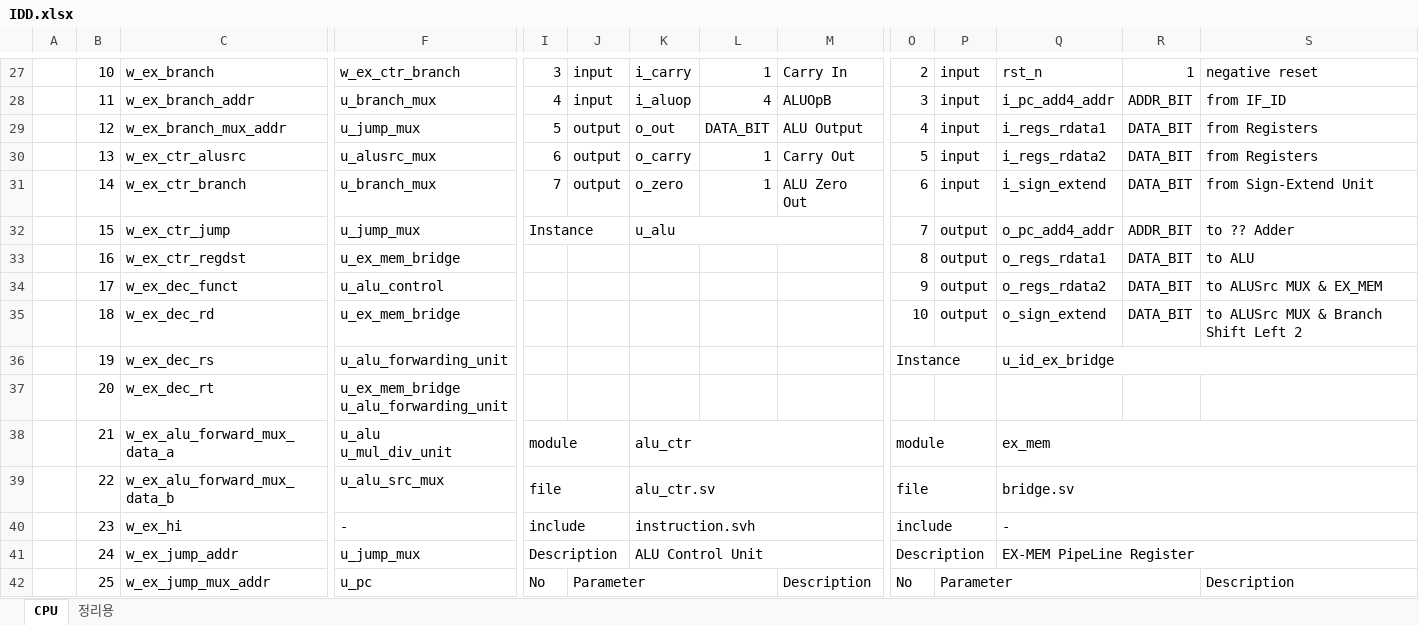
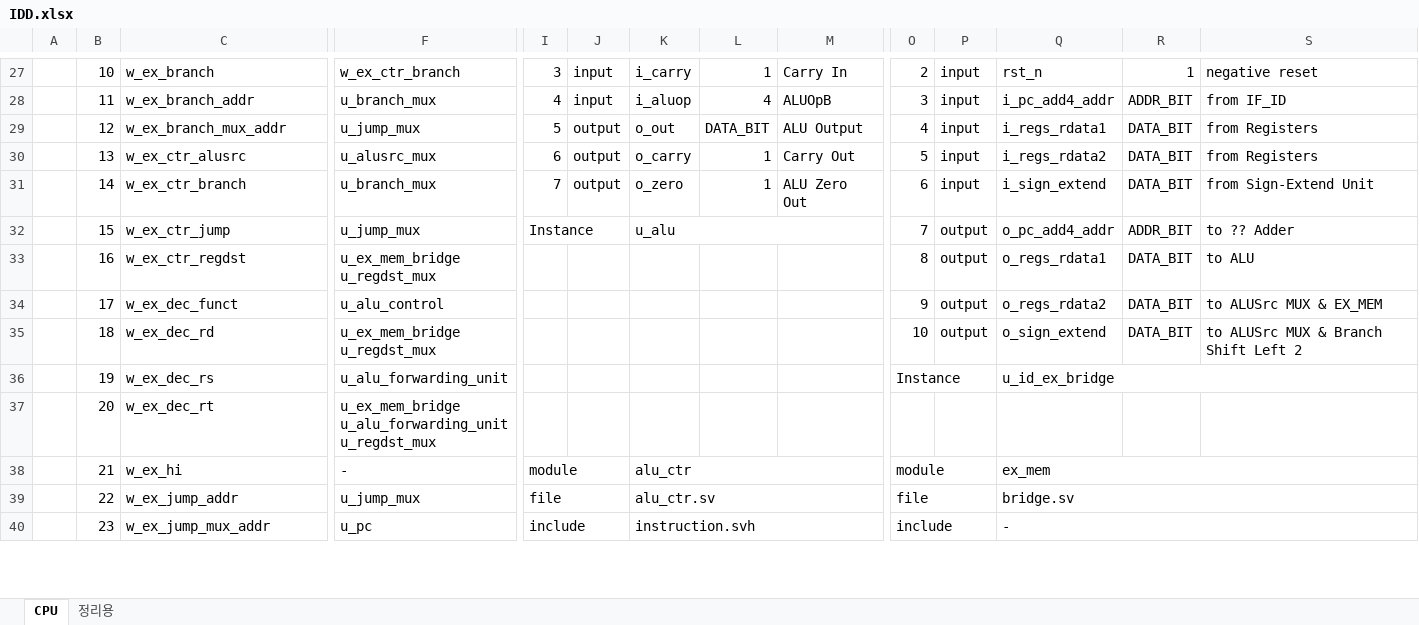
Before and after one commit to KanggJongghyeon/SoC_Design, an Excel workbook: Document/IDD.xlsx, sheet CPU, drawn as a sheet; only a part is shown, gaps mark what is left out; values as stored, in another font and other column widths than the file's, no cell formats; removed rows and columns are numbered as before the commit, all else as after; rows hold the shown columns only; ↵ is a line break in a cell; the diff covers the shown part only; the diff names each change by its address in the sheet, - before the commit and + after, or states it on an @@ line.

Commit message:
IDD Update for 2Cycle Forwarding

```diff
--- a/Document/IDD.xlsx (sheet CPU)
+++ b/Document/IDD.xlsx (sheet CPU)
-F33: u_ex_mem_bridge
+F33: u_ex_mem_bridge ↵ u_regdst_mux
-F35: u_ex_mem_bridge
+F35: u_ex_mem_bridge ↵ u_regdst_mux
-F37: u_ex_mem_bridge ↵ u_alu_forwarding_unit
+F37: u_ex_mem_bridge ↵ u_alu_forwarding_unit ↵ u_regdst_mux
-row 38:  | 21 | w_ex_alu_forward_mux_data_a | u_alu ↵ u_mul_div_unit | module |  | alu_ctr |  |  | module |  | ex_mem
-row 39:  | 22 | w_ex_alu_forward_mux_data_b | u_alu_src_mux | file |  | alu_ctr.sv |  |  | file |  | bridge.sv
-B38: 23
+B38: 21
-I38: include
+I38: module
-K38: instruction.svh
+K38: alu_ctr
-O38: include
+O38: module
-Q38: -
+Q38: ex_mem
-B39: 24
+B39: 22
-I39: Description
+I39: file
-K39: ALU Control Unit
+K39: alu_ctr.sv
-O39: Description
+O39: file
-Q39: EX-MEM PipeLine Register
+Q39: bridge.sv
-B40: 25
+B40: 23
-I40: No
+I40: include
+I40:J40 merged
-J40: Parameter
+J40: (empty)
-J42:L42 merged
-K40: (empty)
+K40: instruction.svh
+K40:M40 merged
-M40: Description
+M40: (empty)
-O40: No
+O40: include
+O40:P40 merged
-P40: Parameter
+P40: (empty)
-P42:R42 merged
-Q40: (empty)
+Q40: -
+Q40:S40 merged
-S40: Description
+S40: (empty)
```
Also changed, not shown: 13 added rows, 8 removed rows, 306 edited cells and merged cells elsewhere in this sheet, cell formats.
